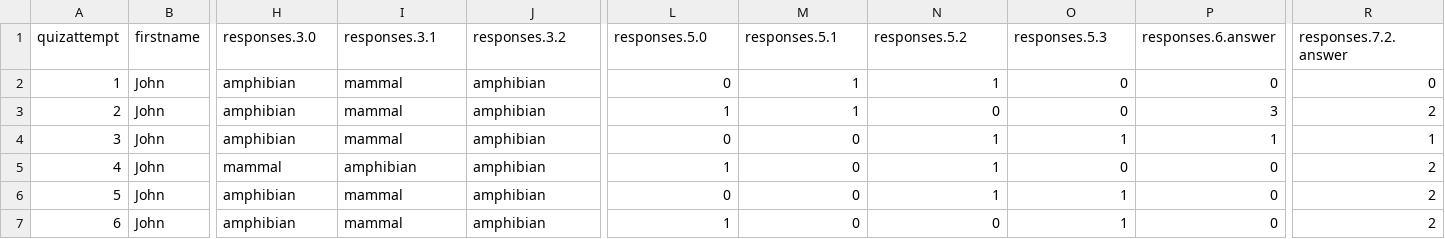
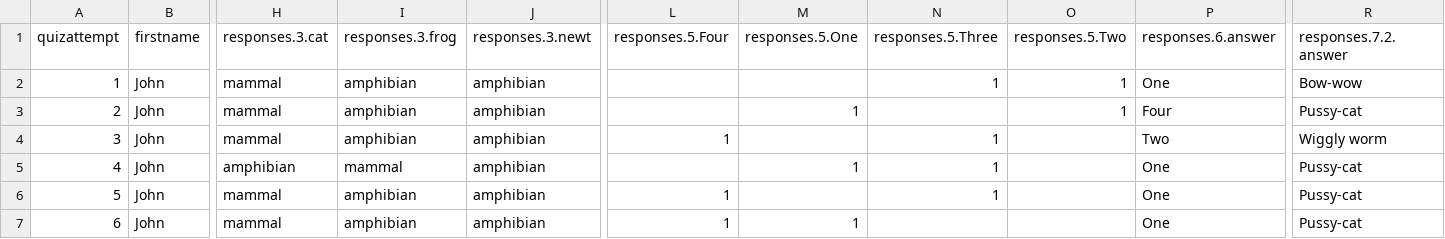
Before and after one commit to jamiepratt/moodle-quiz_simulate, a CSV file: examples/singleattemptonetryperstudent/stepdata.csv, drawn as a sheet; only a part is shown, gaps mark what is left out; the diff covers the shown part only; the diff names each change by its address in the sheet, - before the commit and + after, or states it on an @@ line.

Commit message:
MDL-44690 core_questions : download of question steps data as csv file

```diff
--- a/examples/singleattemptonetryperstudent/stepdata.csv
+++ b/examples/singleattemptonetryperstudent/stepdata.csv
-H1: responses.3.0
+H1: responses.3.cat
-I1: responses.3.1
+I1: responses.3.frog
-J1: responses.3.2
+J1: responses.3.newt
-L1: responses.5.0
+L1: responses.5.Four
-M1: responses.5.1
+M1: responses.5.One
-N1: responses.5.2
+N1: responses.5.Three
-O1: responses.5.3
+O1: responses.5.Two
-H2:H4 (responses.3.cat): amphibian
+H2:H4 (responses.3.cat): mammal
-I2:I4 (responses.3.frog): mammal
+I2:I4 (responses.3.frog): amphibian
-L2 (responses.5.Four): 0
+L2 (responses.5.Four): (empty)
-M2 (responses.5.One): 1
+M2 (responses.5.One): (empty)
-O2:O3 (responses.5.Two): 0
+O2:O3 (responses.5.Two): 1
-P2 (responses.6.answer): 0
+P2 (responses.6.answer): One
-R2 (responses.7.2.answer): 0
+R2 (responses.7.2.answer): Bow-wow
-L3 (responses.5.Four): 1
+L3 (responses.5.Four): (empty)
-N3 (responses.5.Three): 0
+N3 (responses.5.Three): (empty)
-P3 (responses.6.answer): 3
+P3 (responses.6.answer): Four
-R3 (responses.7.2.answer): 2
+R3 (responses.7.2.answer): Pussy-cat
-L4 (responses.5.Four): 0
+L4 (responses.5.Four): 1
-M4 (responses.5.One): 0
+M4 (responses.5.One): (empty)
-O4 (responses.5.Two): 1
+O4 (responses.5.Two): (empty)
-P4 (responses.6.answer): 1
+P4 (responses.6.answer): Two
-R4 (responses.7.2.answer): 1
+R4 (responses.7.2.answer): Wiggly worm
-H5 (responses.3.cat): mammal
+H5 (responses.3.cat): amphibian
-I5 (responses.3.frog): amphibian
+I5 (responses.3.frog): mammal
-L5 (responses.5.Four): 1
+L5 (responses.5.Four): (empty)
-M5 (responses.5.One): 0
+M5 (responses.5.One): 1
-O5 (responses.5.Two): 0
+O5 (responses.5.Two): (empty)
-P5:P7 (responses.6.answer): 0
+P5:P7 (responses.6.answer): One
-R5:R7 (responses.7.2.answer): 2
+R5:R7 (responses.7.2.answer): Pussy-cat
-H6:H7 (responses.3.cat): amphibian
+H6:H7 (responses.3.cat): mammal
-I6:I7 (responses.3.frog): mammal
+I6:I7 (responses.3.frog): amphibian
-L6 (responses.5.Four): 0
+L6 (responses.5.Four): 1
-M6 (responses.5.One): 0
+M6 (responses.5.One): (empty)
-O6:O7 (responses.5.Two): 1
+O6:O7 (responses.5.Two): (empty)
-M7 (responses.5.One): 0
+M7 (responses.5.One): 1
-N7 (responses.5.Three): 0
+N7 (responses.5.Three): (empty)
```
Also changed, not shown: 26 edited cells elsewhere in this file, 4 other files.
